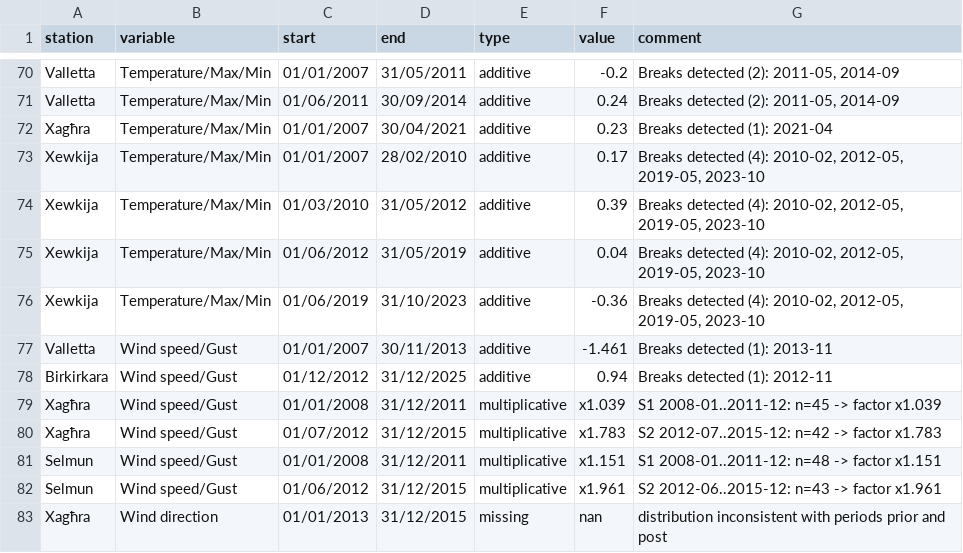
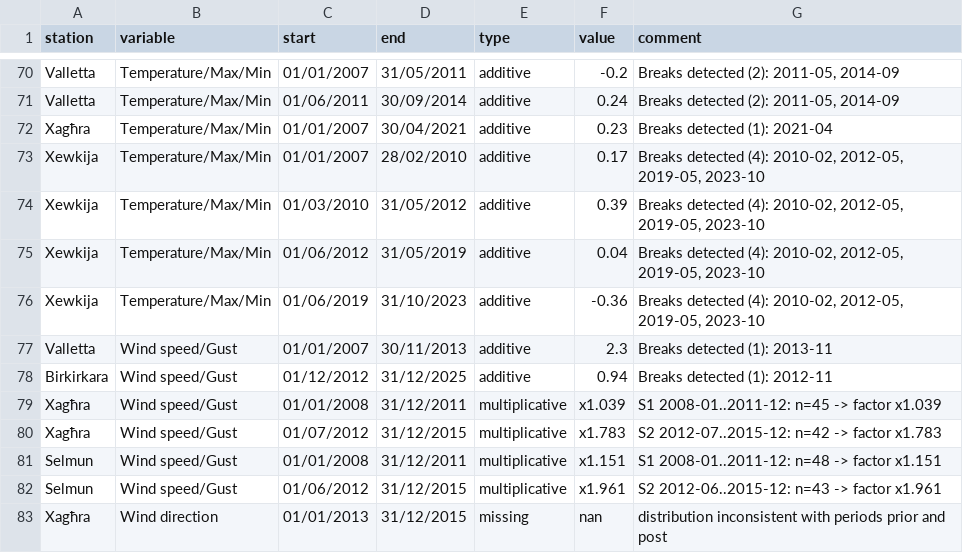
Before and after one commit to ciarloj/Climatology-of-the-Maltese-Islands, a CSV file: 2.2_Homogenization/change_logs/Changes_summary.csv, drawn as a sheet; only a part is shown, gaps mark what is left out.

```diff
--- a/2.2_Homogenization/change_logs/Changes_summary.csv
+++ b/2.2_Homogenization/change_logs/Changes_summary.csv
@@ -76,3 +76,3 @@ Xewkija,Temperature/Max/Min,01/06/2012,31/05/2019,additive,0.04,"Breaks detected
 Xewkija,Temperature/Max/Min,01/06/2019,31/10/2023,additive,-0.36,"Breaks detected (4): 2010-02, 2012-05, 2019-05, 2023-10"
-Valletta,Wind speed/Gust,01/01/2007,30/11/2013,additive,-1.461,Breaks detected (1): 2013-11
+Valletta,Wind speed/Gust,01/01/2007,30/11/2013,additive,2.3,Breaks detected (1): 2013-11
 Birkirkara,Wind speed/Gust,01/12/2012,31/12/2025,additive,0.94,Breaks detected (1): 2012-11
```
Also changed, not shown: 2 other files.
